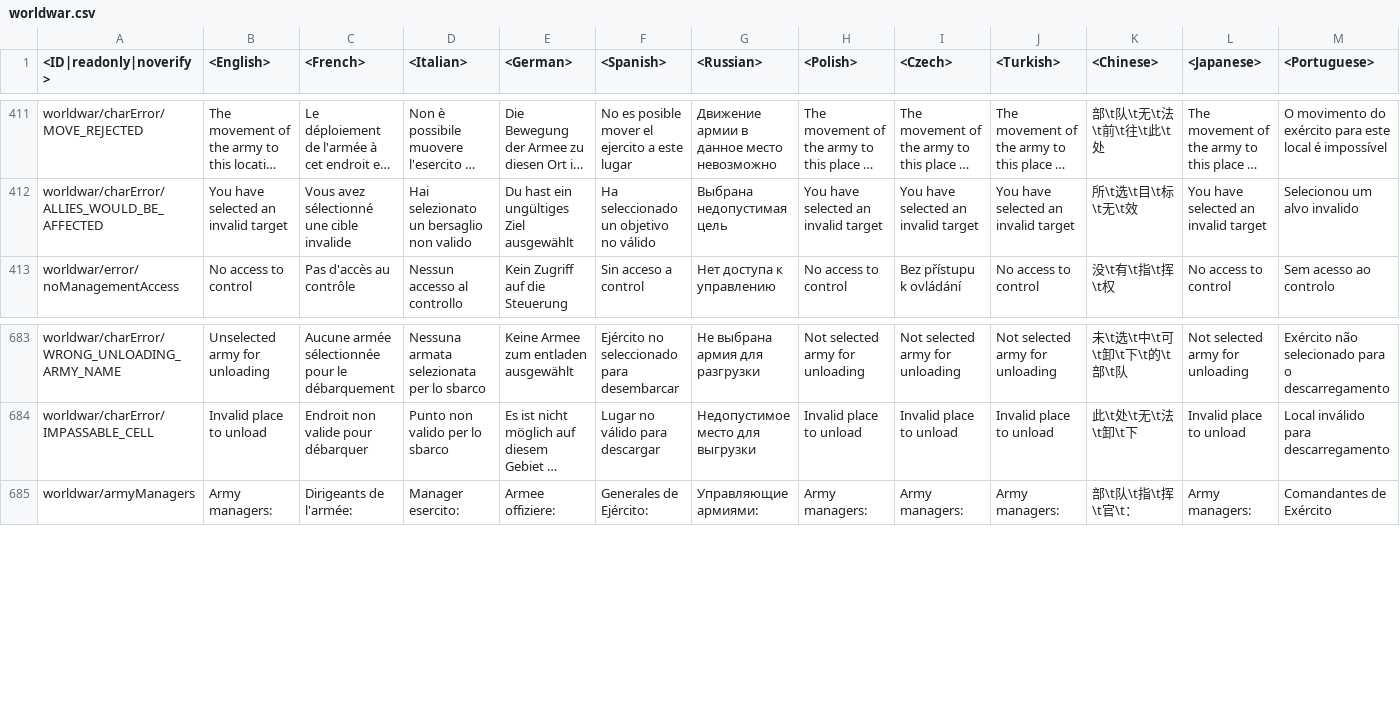
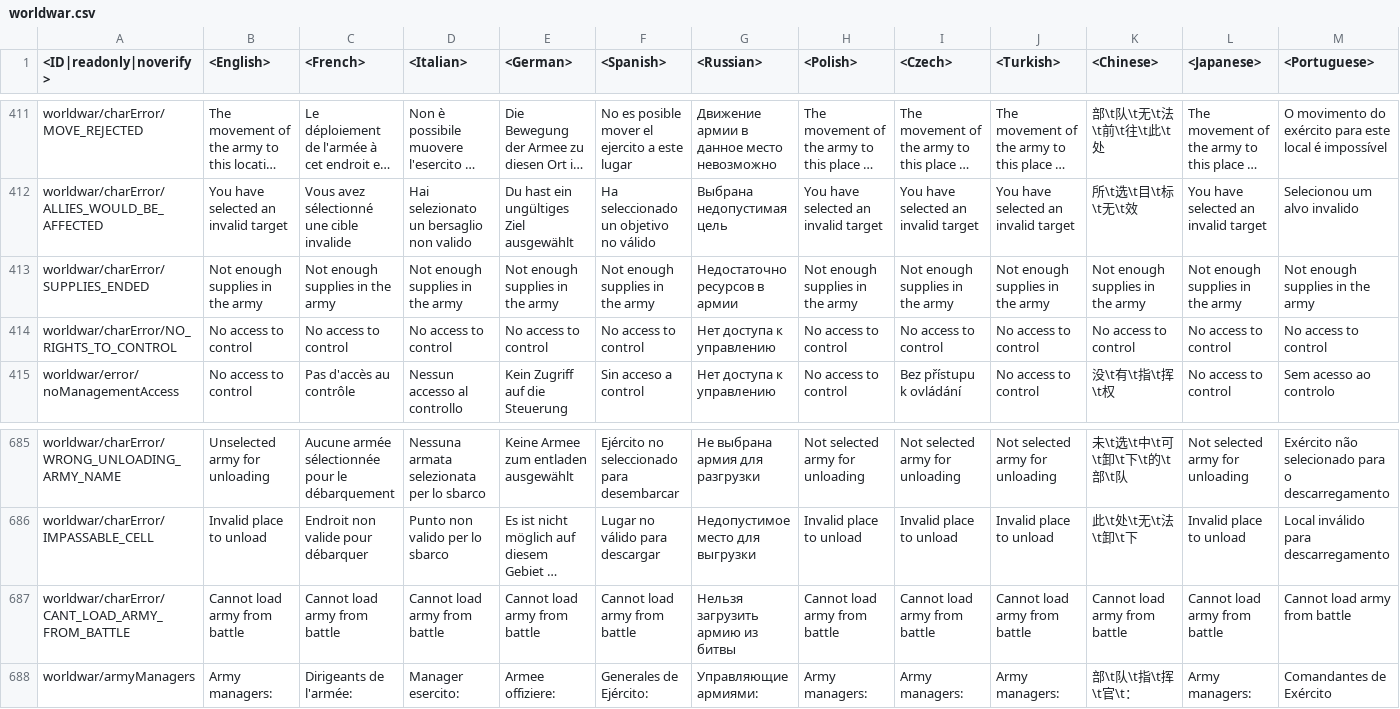
Before and after one commit to VitaliiAndreev/WarThunder_JsonFileChanges, a CSV file: Files/lang.vromfs.bin_u/lang/worldwar.csv, drawn as a sheet; only a part is shown, gaps mark what is left out; long unchanged cells end in …; rows hold the shown columns only; the diff names each change by its address in the sheet, - before the commit and + after, or states it on an @@ line.

```diff
--- a/Files/lang.vromfs.bin_u/lang/worldwar.csv
+++ b/Files/lang.vromfs.bin_u/lang/worldwar.csv
+row 413: worldwar/charError/SUPPLIES_ENDED | Not enough supplies in the army | Not enough supplies in the army | Not enough supplies in the army | Not enough supplies in the army | Not enough supplies in the army | Недостаточно ресурсов в армии | Not enough supplies in the army | Not enough supplies in the army | Not enough supplies in the army | Not enough supplies in the army | Not enough supplies in the army | Not enough supplies in the army
+row 414: worldwar/charError/NO_RIGHTS_TO_CONTROL | No access to control | No access to control | No access to control | No access to control | No access to control | Нет доступа к управлению | No access to control | No access to control | No access to control | No access to control | No access to control | No access to control
+row 687: worldwar/charError/CANT_LOAD_ARMY_FROM_BATTLE | Cannot load army from battle | Cannot load army from battle | Cannot load army from battle | Cannot load army from battle | Cannot load army from battle | Нельзя загрузить армию из битвы | Cannot load army from battle | Cannot load army from battle | Cannot load army from battle | Cannot load army from battle | Cannot load army from battle | Cannot load army from battle
```
Also changed, not shown: 48 other files.
